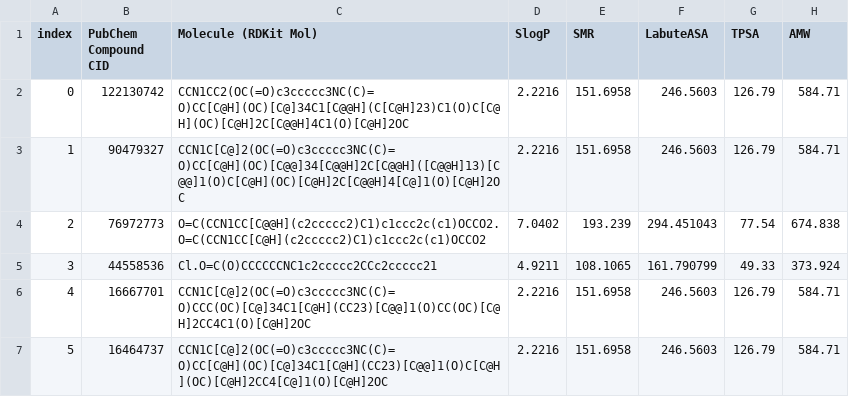
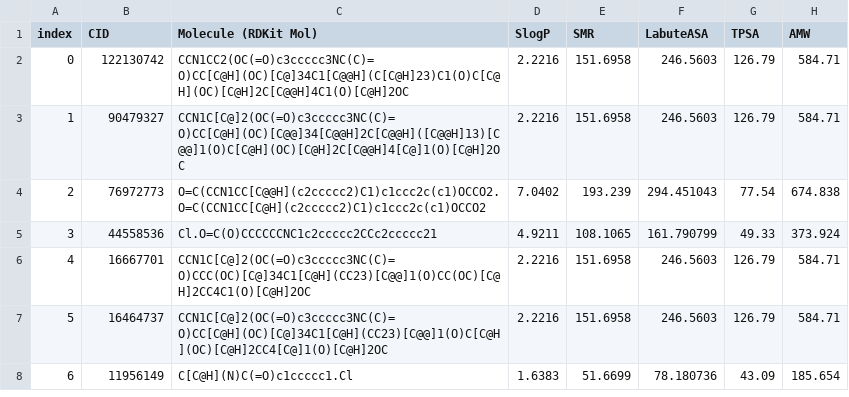
Before and after one commit to RidwanSharkar/Pharmacological-Compound-Classifier, a CSV file: data/original/psychoactiveCompounds_Dataset.csv, drawn as a sheet; only a part is shown; the shorter side is filled out with more unchanged rows; the diff names each change by its address in the sheet, - before the commit and + after, or states it on an @@ line.

```diff
--- a/data/original/psychoactiveCompounds_Dataset.csv
+++ b/data/original/psychoactiveCompounds_Dataset.csv
-B1: PubChem Compound CID
+B1: CID
```
Also changed, not shown: data/original/compoundInfo_scraped.csv, 7 other files.
